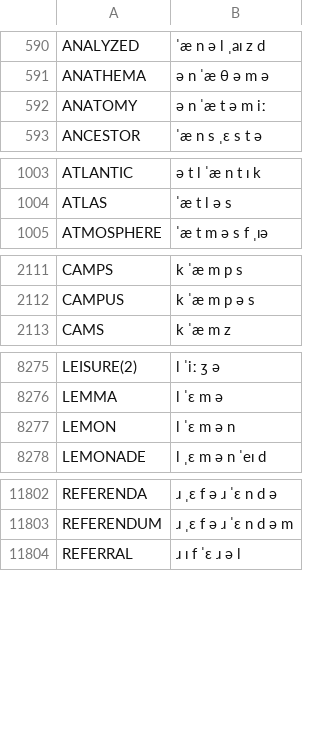
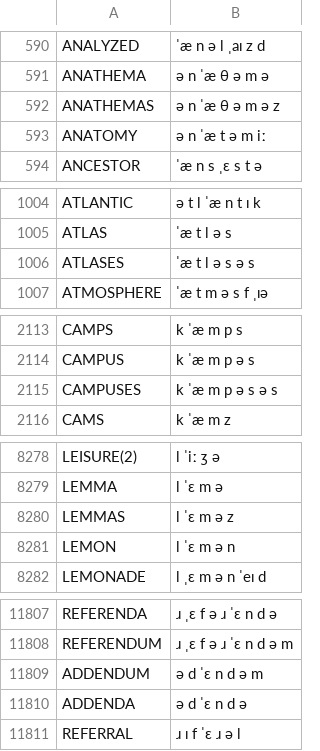
Before and after one commit to JoseLlarena/Britfone, a CSV file: britfone.main.1.1.3.csv, drawn as a sheet; only a part is shown, gaps mark what is left out; the diff covers the shown part only.

Commit message:
add: irregular plurals

```diff
--- a/britfone.main.1.1.3.csv
+++ b/britfone.main.1.1.3.csv
@@ -591,2 +591,3 @@ ANALYZED, ˈæ n ə l ˌaɪ z d
 ANATHEMA, ə n ˈæ θ ə m ə
+ANATHEMAS, ə n ˈæ θ ə m ə z
 ANATOMY, ə n ˈæ t ə m iː
@@ -1004,2 +1005,3 @@ ATLANTIC, ə t l ˈæ n t ɪ k
 ATLAS, ˈæ t l ə s
+ATLASES, ˈæ t l ə s ə s
 ATMOSPHERE, ˈæ t m ə s f ˌɪə
@@ -2112,2 +2114,3 @@ CAMPS, k ˈæ m p s
 CAMPUS, k ˈæ m p ə s
+CAMPUSES, k ˈæ m p ə s ə s
 CAMS, k ˈæ m z
@@ -8276,2 +8279,3 @@ LEISURE(2), l ˈiː ʒ ə
 LEMMA, l ˈɛ m ə
+LEMMAS, l ˈɛ m ə z
 LEMON, l ˈɛ m ə n
@@ -11803,2 +11808,4 @@ REFERENDA, ɹ ˌɛ f ə ɹ ˈɛ n d ə
 REFERENDUM, ɹ ˌɛ f ə ɹ ˈɛ n d ə m
+ADDENDUM, ə d ˈɛ n d ə m
+ADDENDA, ə d ˈɛ n d ə
 REFERRAL, ɹ ɪ f ˈɛ ɹ ə l
```
Also changed, not shown: 2 added rows elsewhere in this file.
